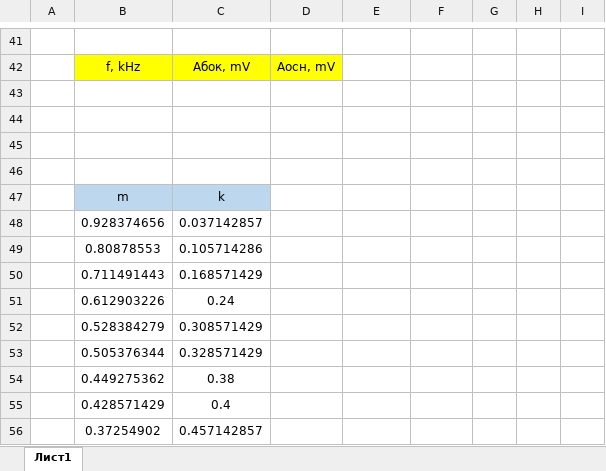
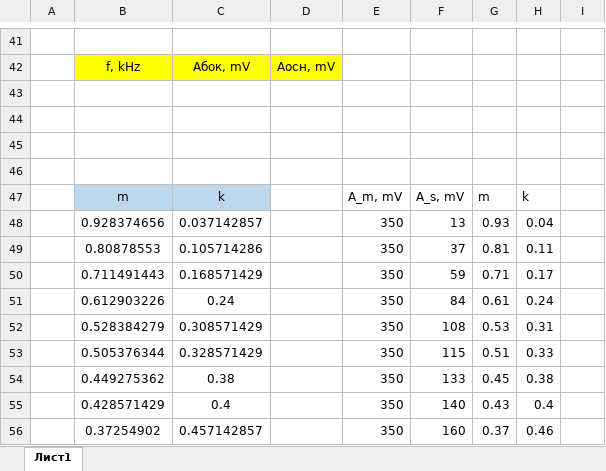
Before and after one commit to ajlekcahdp4/general-physics-labs, an Excel workbook: electricity-and-magnetism/3-6-1/data/3-6-1.xlsx, sheet Лист1, drawn as a sheet; only a part is shown, gaps mark what is left out; values as stored, in another font and other column widths than the file's, no borders; the diff names each change by its address in the sheet, - before the commit and + after, or states it on an @@ line.

Commit message:
modified 3-6-1 table

```diff
--- a/electricity-and-magnetism/3-6-1/data/3-6-1.xlsx (sheet Лист1)
+++ b/electricity-and-magnetism/3-6-1/data/3-6-1.xlsx (sheet Лист1)
-E47: (empty)
+E47: A_m, mV
-F47: (empty)
+F47: A_s, mV
-G47: (empty)
+G47: m
-H47: (empty)
+H47: k
-E48:E56: (empty)
+E48:E56: 350
-F48: (empty)
+F48: 13
-G48: (empty)
+G48: 0.93
-H48: (empty)
+H48: 0.04
-F49: (empty)
+F49: 37
-G49: (empty)
+G49: 0.81
-H49: (empty)
+H49: 0.11
-F50: (empty)
+F50: 59
-G50: (empty)
+G50: 0.71
-H50: (empty)
+H50: 0.17
-F51: (empty)
+F51: 84
-G51: (empty)
+G51: 0.61
-H51: (empty)
+H51: 0.24
-F52: (empty)
+F52: 108
-G52: (empty)
+G52: 0.53
-H52: (empty)
+H52: 0.31
-F53: (empty)
+F53: 115
-G53: (empty)
+G53: 0.51
-H53: (empty)
+H53: 0.33
-F54: (empty)
+F54: 133
-G54: (empty)
+G54: 0.45
-H54: (empty)
+H54: 0.38
-F55: (empty)
+F55: 140
-G55: (empty)
+G55: 0.43
-H55: (empty)
+H55: 0.4
-F56: (empty)
+F56: 160
-G56: (empty)
+G56: 0.37
-H56: (empty)
+H56: 0.46
```
